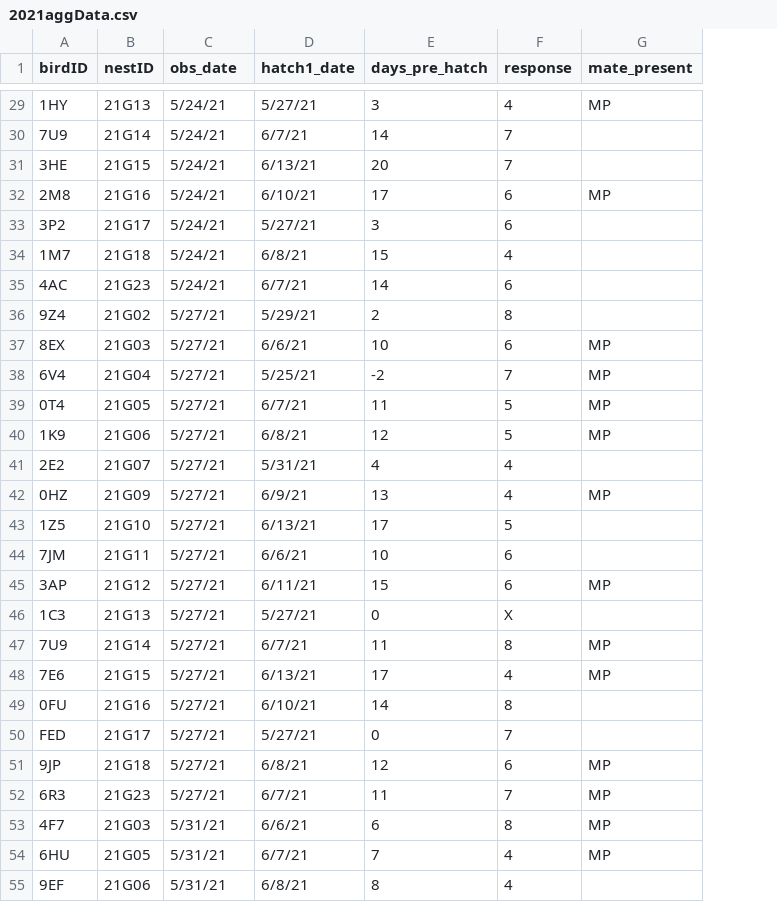
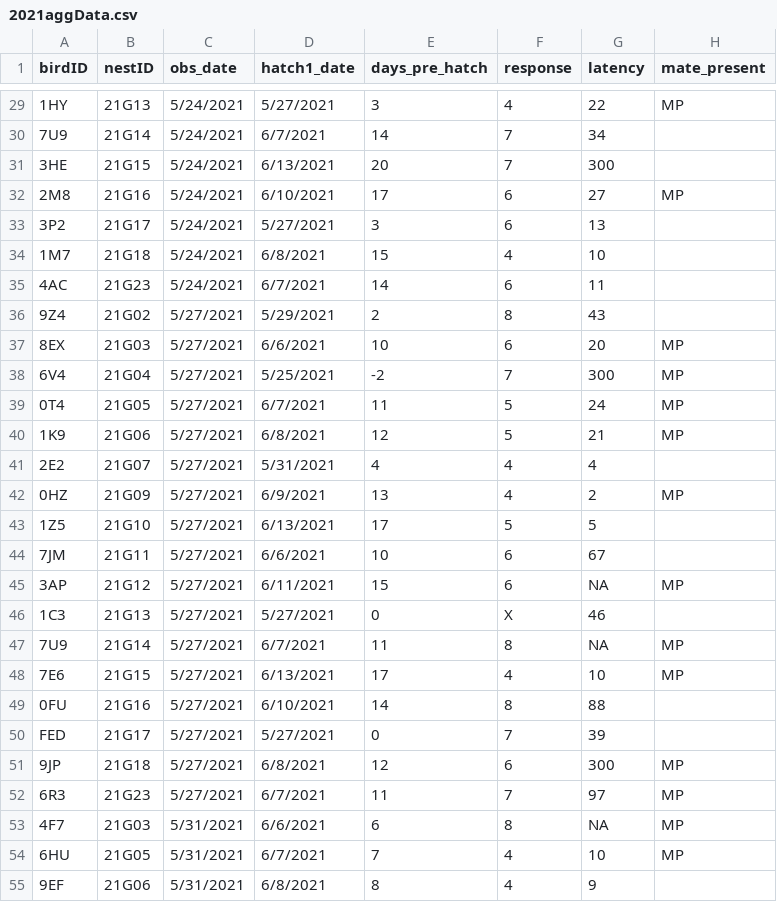
Before and after one commit to FDylanT/GullsOfAppledore, a CSV file: data/2021aggData.csv, drawn as a sheet; only a part is shown, gaps mark what is left out; the diff covers the shown part only; the diff names each change by its address in the sheet, - before the commit and + after, or states it on an @@ line.

```diff
--- a/data/2021aggData.csv
+++ b/data/2021aggData.csv
+column G (latency), rows 29-55: 22 | 34 | 300 | 27 | 13 | 10 | 11 | 43 | 20 | 300 | 24 | 21 | 4 | 2 | 5 | 67 | NA | 46 | NA | 10 | 88 | 39 | 300 | 97 | NA | 10 | 9
-C29:C35 (obs_date): 5/24/21
+C29:C35 (obs_date): 5/24/2021
-D29 (hatch1_date): 5/27/21
+D29 (hatch1_date): 5/27/2021
-D30 (hatch1_date): 6/7/21
+D30 (hatch1_date): 6/7/2021
-D31 (hatch1_date): 6/13/21
+D31 (hatch1_date): 6/13/2021
-D32 (hatch1_date): 6/10/21
+D32 (hatch1_date): 6/10/2021
-D33 (hatch1_date): 5/27/21
+D33 (hatch1_date): 5/27/2021
-D34 (hatch1_date): 6/8/21
+D34 (hatch1_date): 6/8/2021
-D35 (hatch1_date): 6/7/21
+D35 (hatch1_date): 6/7/2021
-C36:C52 (obs_date): 5/27/21
+C36:C52 (obs_date): 5/27/2021
-D36 (hatch1_date): 5/29/21
+D36 (hatch1_date): 5/29/2021
-D37 (hatch1_date): 6/6/21
+D37 (hatch1_date): 6/6/2021
-D38 (hatch1_date): 5/25/21
+D38 (hatch1_date): 5/25/2021
-D39 (hatch1_date): 6/7/21
+D39 (hatch1_date): 6/7/2021
-D40 (hatch1_date): 6/8/21
+D40 (hatch1_date): 6/8/2021
-D41 (hatch1_date): 5/31/21
+D41 (hatch1_date): 5/31/2021
-D42 (hatch1_date): 6/9/21
+D42 (hatch1_date): 6/9/2021
-D43 (hatch1_date): 6/13/21
+D43 (hatch1_date): 6/13/2021
-D44 (hatch1_date): 6/6/21
+D44 (hatch1_date): 6/6/2021
-D45 (hatch1_date): 6/11/21
+D45 (hatch1_date): 6/11/2021
-D46 (hatch1_date): 5/27/21
+D46 (hatch1_date): 5/27/2021
-D47 (hatch1_date): 6/7/21
+D47 (hatch1_date): 6/7/2021
-D48 (hatch1_date): 6/13/21
+D48 (hatch1_date): 6/13/2021
-D49 (hatch1_date): 6/10/21
+D49 (hatch1_date): 6/10/2021
-D50 (hatch1_date): 5/27/21
+D50 (hatch1_date): 5/27/2021
-D51 (hatch1_date): 6/8/21
+D51 (hatch1_date): 6/8/2021
-D52 (hatch1_date): 6/7/21
+D52 (hatch1_date): 6/7/2021
-C53:C55 (obs_date): 5/31/21
+C53:C55 (obs_date): 5/31/2021
-D53 (hatch1_date): 6/6/21
+D53 (hatch1_date): 6/6/2021
-D54 (hatch1_date): 6/7/21
+D54 (hatch1_date): 6/7/2021
-D55 (hatch1_date): 6/8/21
+D55 (hatch1_date): 6/8/2021
```
Also changed, not shown: 122 edited cells elsewhere in this file.
